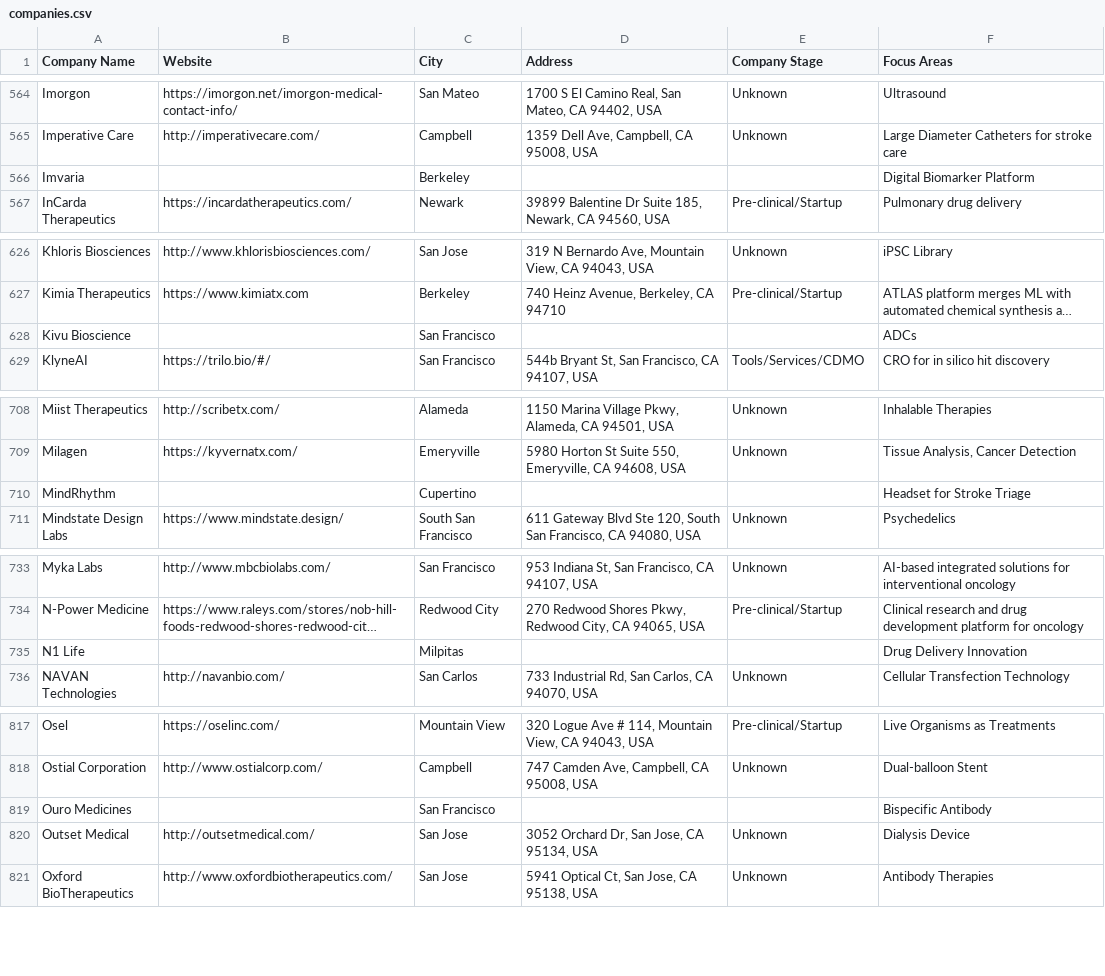
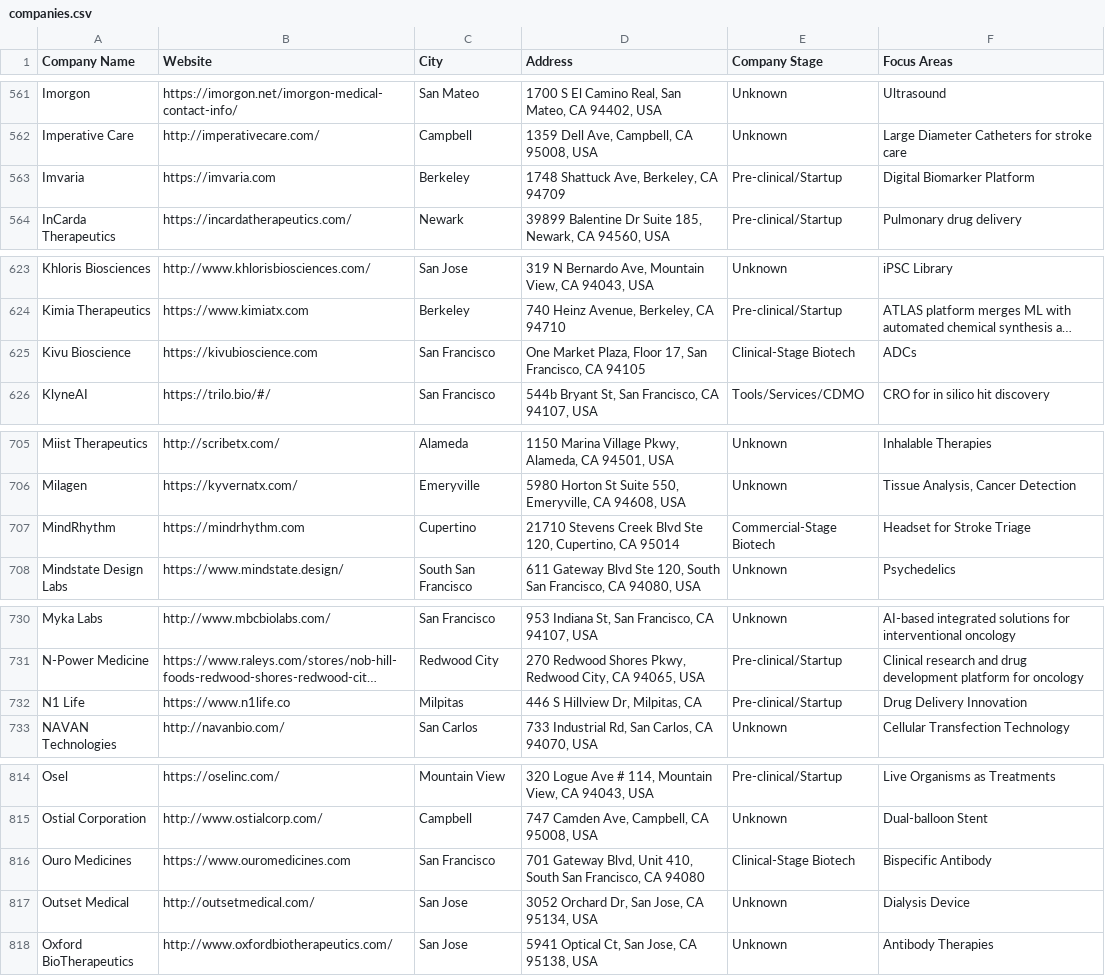
Before and after one commit to jadenshirkey/EastBayBiotechMap, a CSV file: data/final/companies.csv, drawn as a sheet; only a part is shown, gaps mark what is left out; long unchanged cells end in …; addresses are those after the commit; the diff covers the shown part only; the diff names each change by its address in the sheet, - before the commit and + after, or states it on an @@ line.

```diff
--- a/data/final/companies.csv
+++ b/data/final/companies.csv
-B563 (Website): (empty)
+B563 (Website): https://imvaria.com
-D563 (Address): (empty)
+D563 (Address): 1748 Shattuck Ave, Berkeley, CA 94709
-E563 (Company Stage): (empty)
+E563 (Company Stage): Pre-clinical/Startup
-B625 (Website): (empty)
+B625 (Website): https://kivubioscience.com
-D625 (Address): (empty)
+D625 (Address): One Market Plaza, Floor 17, San Francisco, CA 94105
-E625 (Company Stage): (empty)
+E625 (Company Stage): Clinical-Stage Biotech
-B707 (Website): (empty)
+B707 (Website): https://mindrhythm.com
-D707 (Address): (empty)
+D707 (Address): 21710 Stevens Creek Blvd Ste 120, Cupertino, CA 95014
-E707 (Company Stage): (empty)
+E707 (Company Stage): Commercial-Stage Biotech
-B732 (Website): (empty)
+B732 (Website): https://www.n1life.co
-D732 (Address): (empty)
+D732 (Address): 446 S Hillview Dr, Milpitas, CA
-E732 (Company Stage): (empty)
+E732 (Company Stage): Pre-clinical/Startup
-B816 (Website): (empty)
+B816 (Website): https://www.ouromedicines.com
-D816 (Address): (empty)
+D816 (Address): 701 Gateway Blvd, Unit 410, South San Francisco, CA 94080
-E816 (Company Stage): (empty)
+E816 (Company Stage): Clinical-Stage Biotech
```
Also changed, not shown: 7 removed rows and 39 edited cells elsewhere in this file, 2 other files.
